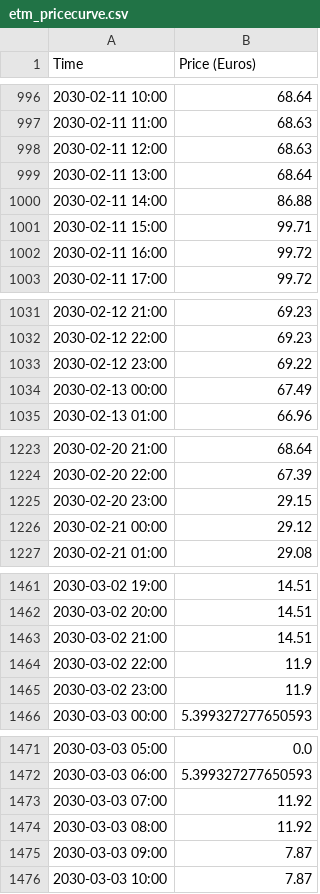
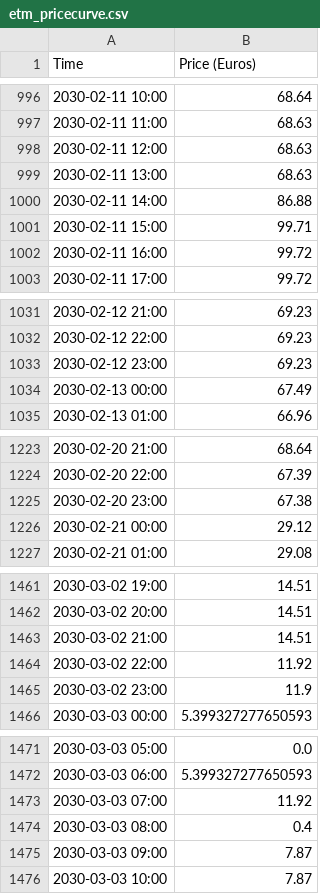
Before and after one commit to thesethtruth/cablepooling_research, a CSV file: experiments/cablepool/model/etm_pricecurve.csv, drawn as a sheet; only a part is shown, gaps mark what is left out; the diff covers the shown part only.

Commit message:
update energy price curves

```diff
--- a/experiments/cablepool/model/etm_pricecurve.csv
+++ b/experiments/cablepool/model/etm_pricecurve.csv
@@ -998,3 +998,3 @@ Time,Price (Euros)
 2030-02-11 12:00,68.63
-2030-02-11 13:00,68.64
+2030-02-11 13:00,68.63
 2030-02-11 14:00,86.88
@@ -1032,3 +1032,3 @@ Time,Price (Euros)
 2030-02-12 22:00,69.23
-2030-02-12 23:00,69.22
+2030-02-12 23:00,69.23
 2030-02-13 00:00,67.49
@@ -1224,3 +1224,3 @@ Time,Price (Euros)
 2030-02-20 22:00,67.39
-2030-02-20 23:00,29.15
+2030-02-20 23:00,67.38
 2030-02-21 00:00,29.12
@@ -1463,3 +1463,3 @@ Time,Price (Euros)
 2030-03-02 21:00,14.51
-2030-03-02 22:00,11.9
+2030-03-02 22:00,11.92
 2030-03-02 23:00,11.9
@@ -1473,3 +1473,3 @@ Time,Price (Euros)
 2030-03-03 07:00,11.92
-2030-03-03 08:00,11.92
+2030-03-03 08:00,0.4
 2030-03-03 09:00,7.87
```
Also changed, not shown: 65 edited cells elsewhere in this file, 1 other file.
